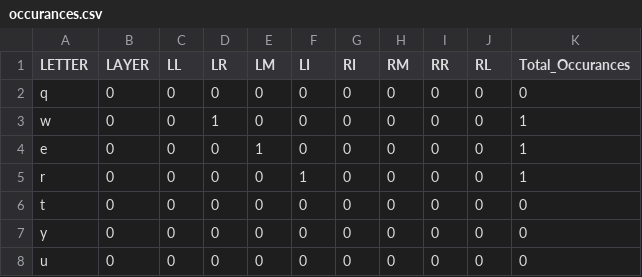
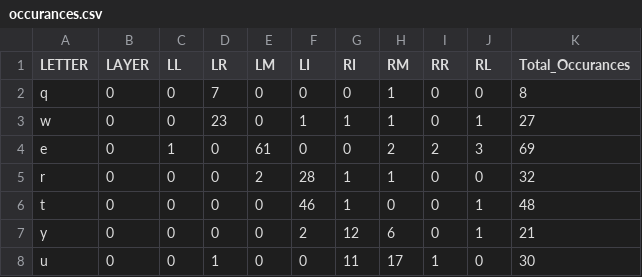
Before and after one commit to manthan1412/air_touch, a CSV file: occurances.csv, drawn as a sheet; only a part is shown; the diff covers the shown part only.

```diff
--- a/occurances.csv
+++ b/occurances.csv
@@ -1,8 +1,8 @@
 "LETTER","LAYER","LL","LR","LM","LI","RI","RM","RR","RL","Total_Occurances"
-"q","0","0","0","0","0","0","0","0","0","0"
-"w","0","0","1","0","0","0","0","0","0","1"
-"e","0","0","0","1","0","0","0","0","0","1"
-"r","0","0","0","0","1","0","0","0","0","1"
-"t","0","0","0","0","0","0","0","0","0","0"
-"y","0","0","0","0","0","0","0","0","0","0"
-"u","0","0","0","0","0","0","0","0","0","0"
+"q","0","0","7","0","0","0","1","0","0","8"
+"w","0","0","23","0","1","1","1","0","1","27"
+"e","0","1","0","61","0","0","2","2","3","69"
+"r","0","0","0","2","28","1","1","0","0","32"
+"t","0","0","0","0","46","1","0","0","1","48"
+"y","0","0","0","0","2","12","6","0","1","21"
+"u","0","0","1","0","0","11","17","1","0","30"
```
Also changed, not shown: 78 edited cells elsewhere in this file, 6 other files.
